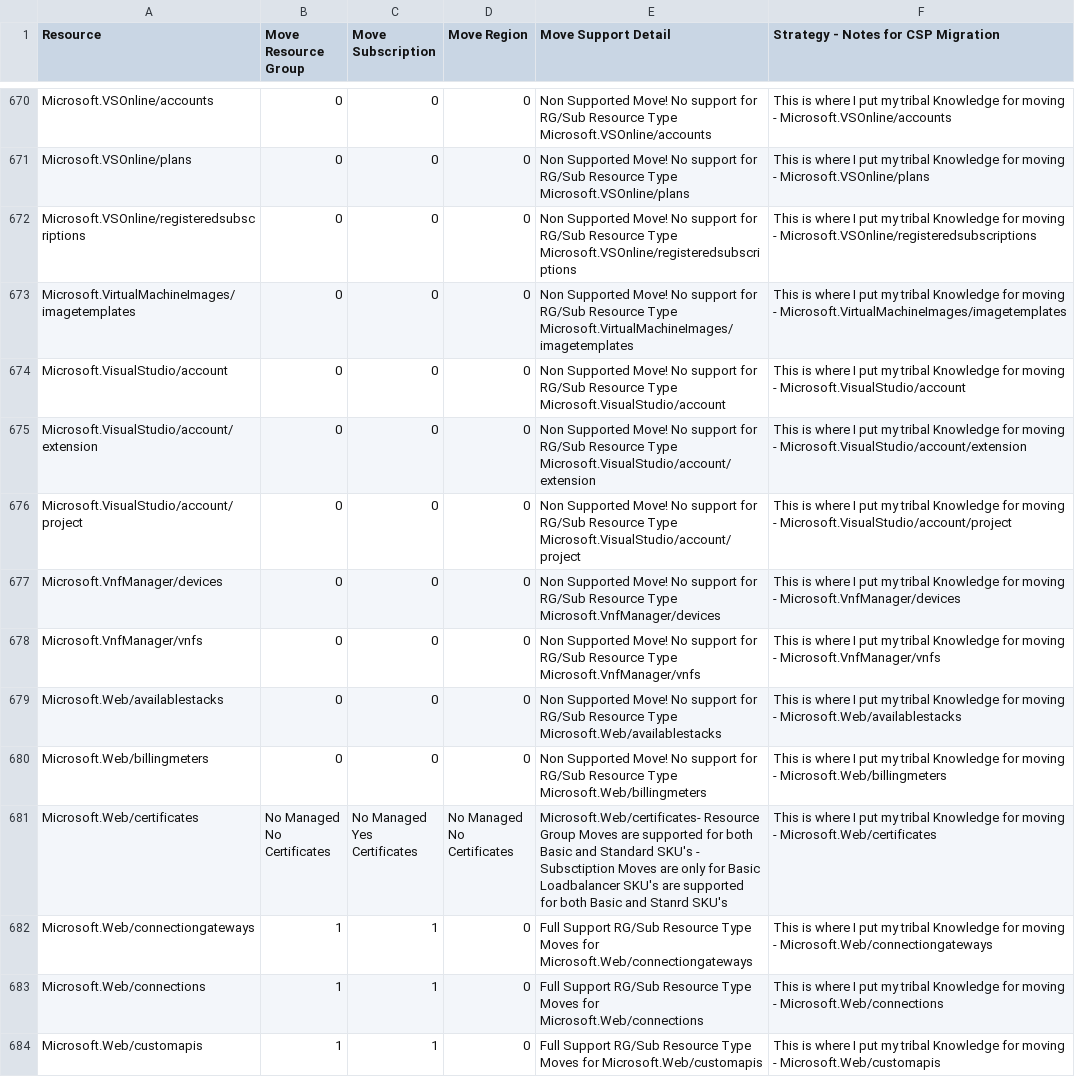
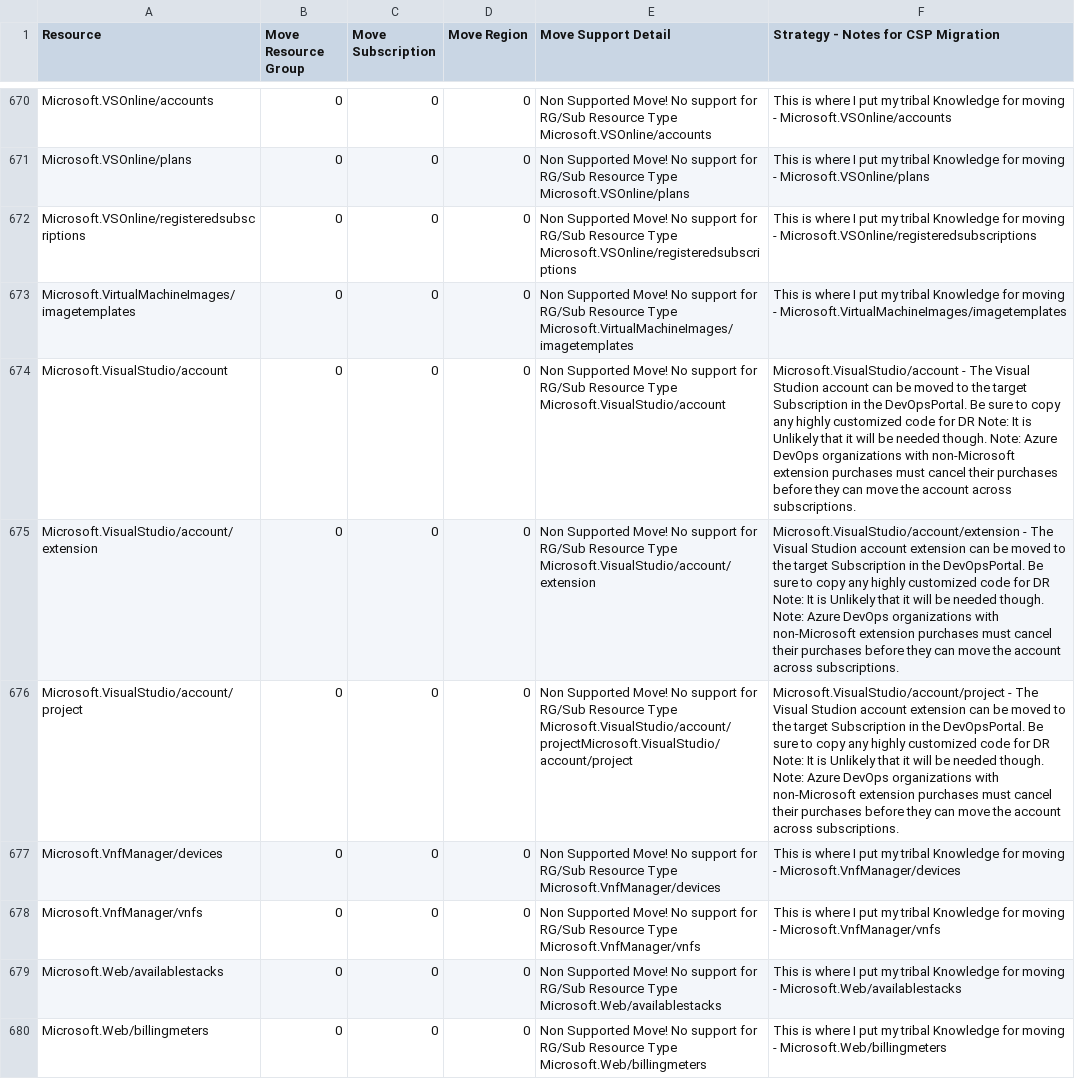
Before and after one commit to techwisejf/resource-capabilities-SCJF, a CSV file: CMST-FullMoveSupportMaster-Region.csv, drawn as a sheet; only a part is shown, gaps mark what is left out; the shorter side is filled out with more unchanged rows.

Commit message:
Update CMST-FullMoveSupportMaster-Region.csv
Updated Microsoft.VisualStudio/xxx/xxx - Strategy >>The Visual Studio account xxx can be moved to the target Subscription in the DevOpsPortal.  Be sure to copy any highly customized code for DR Note: It is Unlikely that it will be needed though. Note: Azure DevOps organizations with non-Microsoft extension purchases must cancel their purchases before they can move the account across subscriptions."

```diff
--- a/CMST-FullMoveSupportMaster-Region.csv
+++ b/CMST-FullMoveSupportMaster-Region.csv
@@ -673,5 +673,5 @@
 "Microsoft.VirtualMachineImages/imagetemplates","0","0","0","Non Supported Move! No support for  RG/Sub Resource Type  Microsoft.VirtualMachineImages/imagetemplates","This is where I put my tribal Knowledge for moving - Microsoft.VirtualMachineImages/imagetemplates"
-"Microsoft.VisualStudio/account","0","0","0","Non Supported Move! No support for  RG/Sub Resource Type  Microsoft.VisualStudio/account","This is where I put my tribal Knowledge for moving - Microsoft.VisualStudio/account"
-"Microsoft.VisualStudio/account/extension","0","0","0","Non Supported Move! No support for  RG/Sub Resource Type  Microsoft.VisualStudio/account/extension","This is where I put my tribal Knowledge for moving - Microsoft.VisualStudio/account/extension"
-"Microsoft.VisualStudio/account/project","0","0","0","Non Supported Move! No support for  RG/Sub Resource Type  Microsoft.VisualStudio/account/project","This is where I put my tribal Knowledge for moving - Microsoft.VisualStudio/account/project"
+"Microsoft.VisualStudio/account","0","0","0","Non Supported Move! No support for  RG/Sub Resource Type  Microsoft.VisualStudio/account","Microsoft.VisualStudio/account - The Visual Studion account can be moved to the target Subscription in the DevOpsPortal.  Be sure to copy any highly customized code for DR Note: It is Unlikely that it will be needed though. Note: Azure DevOps organizations with non-Microsoft extension purchases must cancel their purchases before they can move the account across subscriptions."
+"Microsoft.VisualStudio/account/extension","0","0","0","Non Supported Move! No support for  RG/Sub Resource Type  Microsoft.VisualStudio/account/extension","Microsoft.VisualStudio/account/extension - The Visual Studion account extension can be moved to the target Subscription in the DevOpsPortal.  Be sure to copy any highly customized code for DR Note: It is Unlikely that it will be needed though. Note: Azure DevOps organizations with non-Microsoft extension purchases must cancel their purchases before they can move the account across subscriptions."
+"Microsoft.VisualStudio/account/project","0","0","0","Non Supported Move! No support for  RG/Sub Resource Type  Microsoft.VisualStudio/account/project"Microsoft.VisualStudio/account/project,"Microsoft.VisualStudio/account/project - The Visual Studion account extension can be moved to the target Subscription in the DevOpsPortal.  Be sure to copy any highly customized code for DR Note: It is Unlikely that it will be needed though. Note: Azure DevOps organizations with non-Microsoft extension purchases must cancel their purchases before they can move the account across subscriptions."
 "Microsoft.VnfManager/devices","0","0","0","Non Supported Move! No support for  RG/Sub Resource Type  Microsoft.VnfManager/devices","This is where I put my tribal Knowledge for moving - Microsoft.VnfManager/devices"
```
